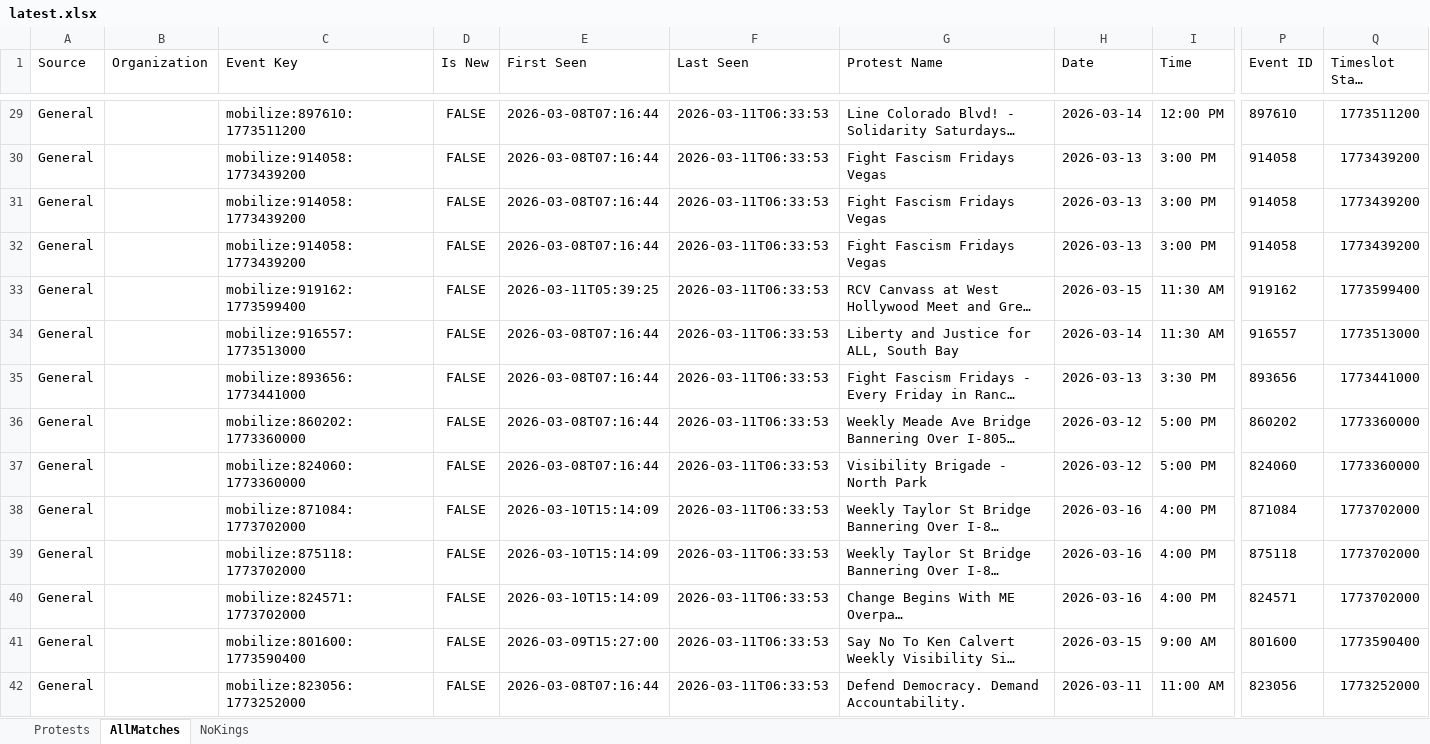
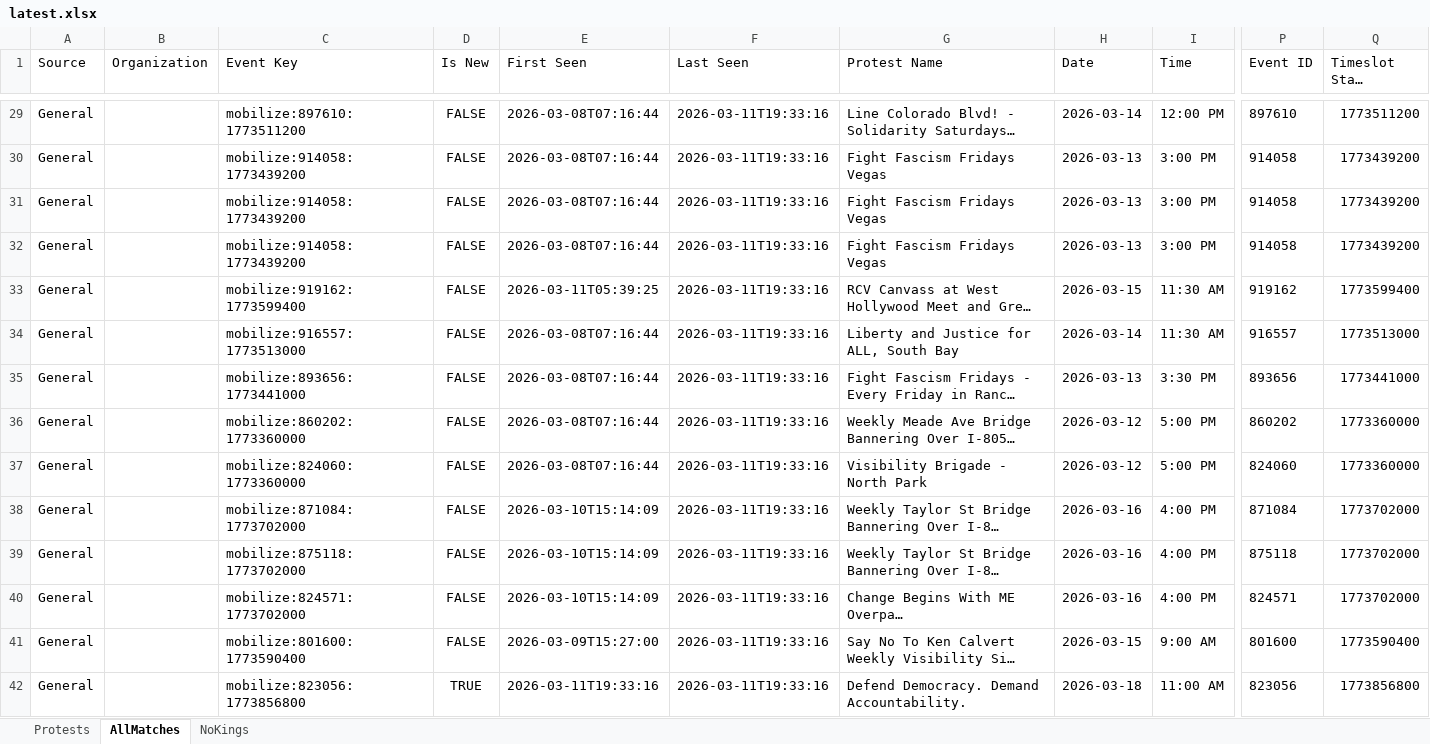
Before and after one commit to lordnader2002-sudo/Protest-Tracker, an Excel workbook: docs/latest.xlsx, sheet AllMatches, drawn as a sheet; only a part is shown, gaps mark what is left out; long unchanged cells end in …; values as stored, in another font and other column widths than the file's, no borders; conditional formats not drawn; the diff covers the shown part only; the diff names each change by its address in the sheet, - before the commit and + after, or states it on an @@ line.

```diff
--- a/docs/latest.xlsx (sheet AllMatches)
+++ b/docs/latest.xlsx (sheet AllMatches)
-F29:F42 (Last Seen): 2026-03-11T06:33:53
+F29:F42 (Last Seen): 2026-03-11T19:33:16
-C42 (Event Key): mobilize:823056:1773252000
+C42 (Event Key): mobilize:823056:1773856800
-D42 (Is New): FALSE
+D42 (Is New): TRUE
-E42 (First Seen): 2026-03-08T07:16:44
+E42 (First Seen): 2026-03-11T19:33:16
-H42 (Date): 2026-03-11
+H42 (Date): 2026-03-18
-Q42 (Timeslot Start (epoch)): 1773252000
+Q42 (Timeslot Start (epoch)): 1773856800
```
Also changed, not shown: 1 added row, 1 removed row and 54 edited cells elsewhere in this sheet, sheet Protests, sheet NoKings, 3 other files.
